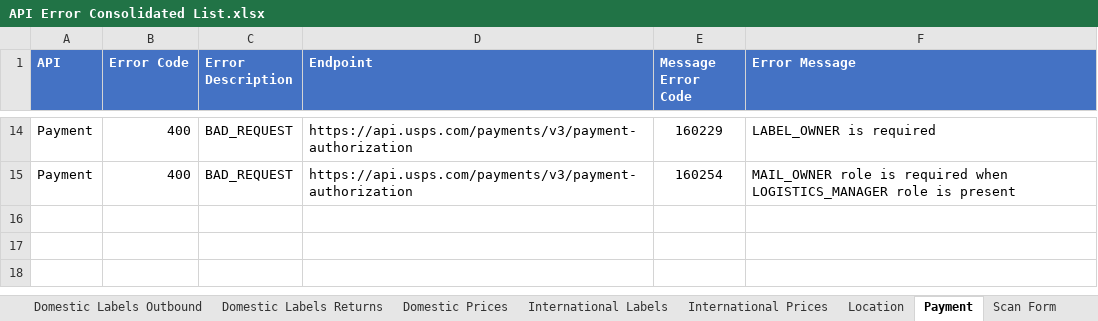
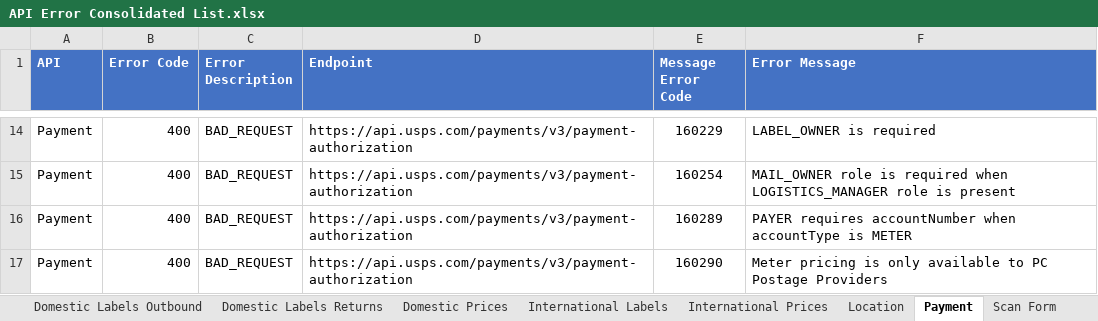
Before and after one commit to USPS/api-examples, an Excel workbook: Error Inventory/API Error Consolidated List.xlsx, sheet Payment, drawn as a sheet; only a part is shown, gaps mark what is left out; values as stored, in another font and other column widths than the file's, no borders; the diff names each change by its address in the sheet, - before the commit and + after, or states it on an @@ line.

```diff
--- a/Error Inventory/API Error Consolidated List.xlsx (sheet Payment)
+++ b/Error Inventory/API Error Consolidated List.xlsx (sheet Payment)
+row 16: Payment | 400 | BAD_REQUEST | https://api.usps.com/payments/v3/payment-authorization | 160289 | PAYER requires accountNumber when accountType is METER
+row 17: Payment | 400 | BAD_REQUEST | https://api.usps.com/payments/v3/payment-authorization | 160290 | Meter pricing is only available to PC Postage Providers
```
Also changed, not shown: sheet Domestic Labels Returns, sheet International Labels, sheet Domestic Labels Outbound, sheet Service Standards, sheet International Prices, sheet Domestic Prices.
